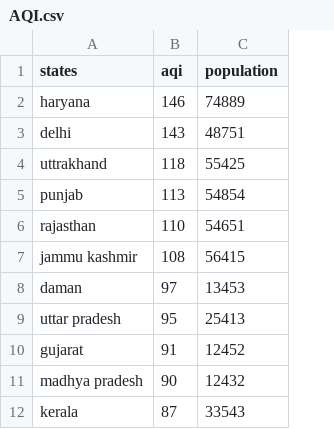
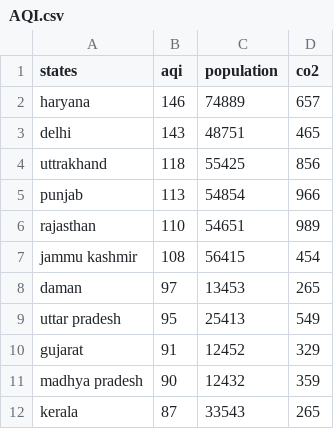
Before and after one commit to sukanyakishore/hereis, a CSV file: AQI.csv, drawn as a sheet; the diff names each change by its address in the sheet, - before the commit and + after, or states it on an @@ line.

Commit message:
Add files via upload

```diff
--- a/AQI.csv
+++ b/AQI.csv
+column D (co2), rows 2-12: 657 | 465 | 856 | 966 | 989 | 454 | 265 | 549 | 329 | 359 | 265
```
